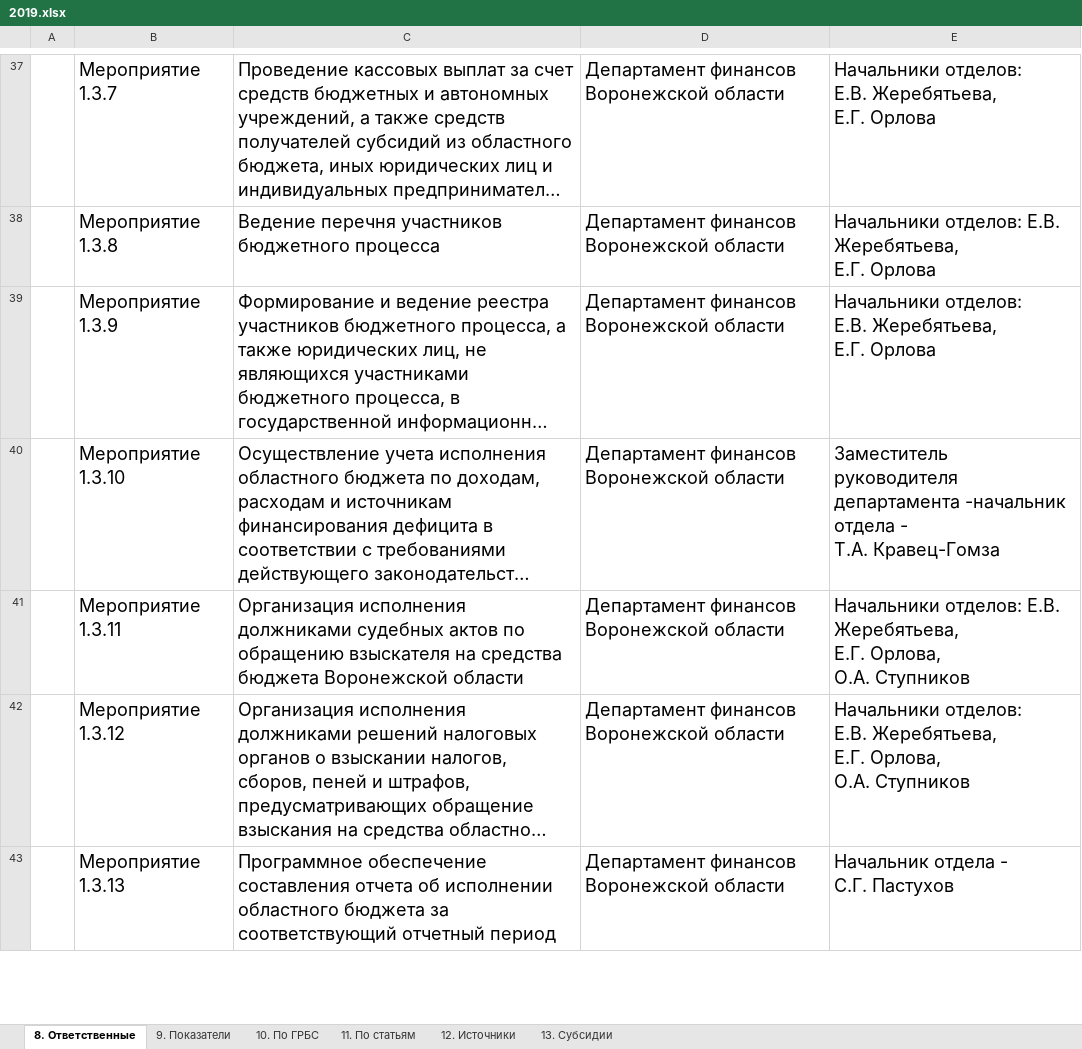
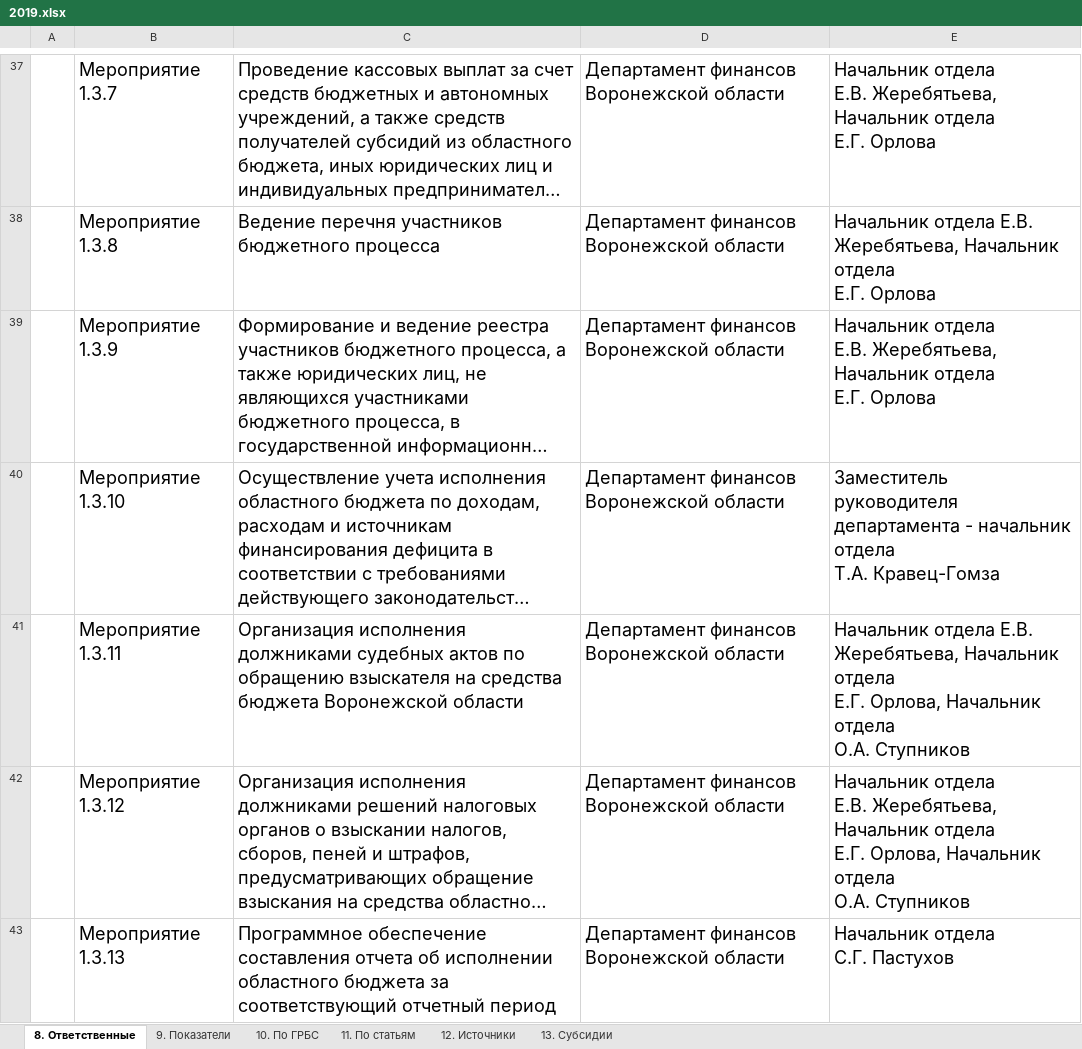
Before and after one commit to G4st3r21/SP_project, an Excel workbook: PyScripts/Parsers/Industries/Finance/Response/2019.xlsx, sheet 8. Ответственные, drawn as a sheet; only a part is shown, gaps mark what is left out; long unchanged cells end in …; values as stored, in another font and other column widths than the file's, no borders; ↵ is a line break in a cell; the diff covers the shown part only; the diff names each change by its address in the sheet, - before the commit and + after, or states it on an @@ line.

```diff
--- a/PyScripts/Parsers/Industries/Finance/Response/2019.xlsx (sheet 8. Ответственные)
+++ b/PyScripts/Parsers/Industries/Finance/Response/2019.xlsx (sheet 8. Ответственные)
-E37: Начальники отделов: ↵ Е.В. Жеребятьева, ↵ Е.Г. Орлова
+E37: Начальник отдела ↵ Е.В. Жеребятьева, Начальник отдела ↵ Е.Г. Орлова
-E38: Начальники отделов: Е.В. Жеребятьева, ↵ Е.Г. Орлова
+E38: Начальник отдела Е.В. Жеребятьева, Начальник отдела ↵ Е.Г. Орлова
-E39: Начальники отделов: ↵ Е.В. Жеребятьева, ↵ Е.Г. Орлова
+E39: Начальник отдела ↵ Е.В. Жеребятьева, Начальник отдела ↵ Е.Г. Орлова
-E40: …руководителя департамента -начальник отдела - ↵ Т.А. Кравец-Гомза
+E40: …руководителя департамента - начальник отдела ↵ Т.А. Кравец-Гомза
-E41: Начальники отделов: Е.В. Жеребятьева, ↵ Е.Г. Орлова, ↵ О.А. Ступников
+E41: Начальник отдела Е.В. Жеребятьева, Начальник отдела ↵ Е.Г. Орлова, Начальник отдела ↵ О.А. Ступников
-E42: Начальники отделов: ↵ Е.В. Жеребятьева, ↵ Е.Г. Орлова, ↵ О.А. Ступников
+E42: Начальник отдела ↵ Е.В. Жеребятьева, Начальник отдела ↵ Е.Г. Орлова, Начальник отдела ↵ О.А. Ступников
-E43: Начальник отдела - ↵ С.Г. Пастухов
+E43: Начальник отдела ↵ С.Г. Пастухов
```
Also changed, not shown: 123 edited cells elsewhere in this sheet, PyScripts/Parsers/Industries/Education/Response/8. Ответственные.xlsx, PyScripts/Parsers/Industries/Finance/Response/2017.xlsx, 10 other files.
